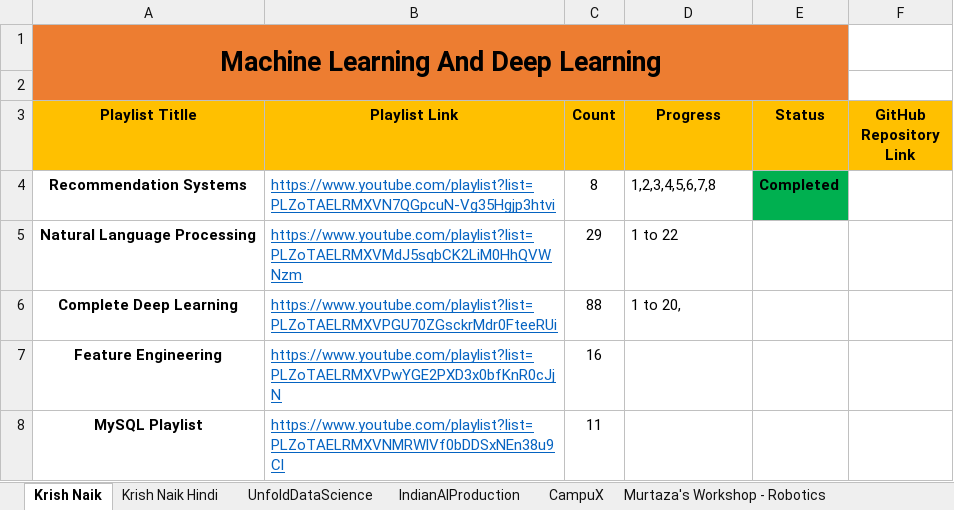
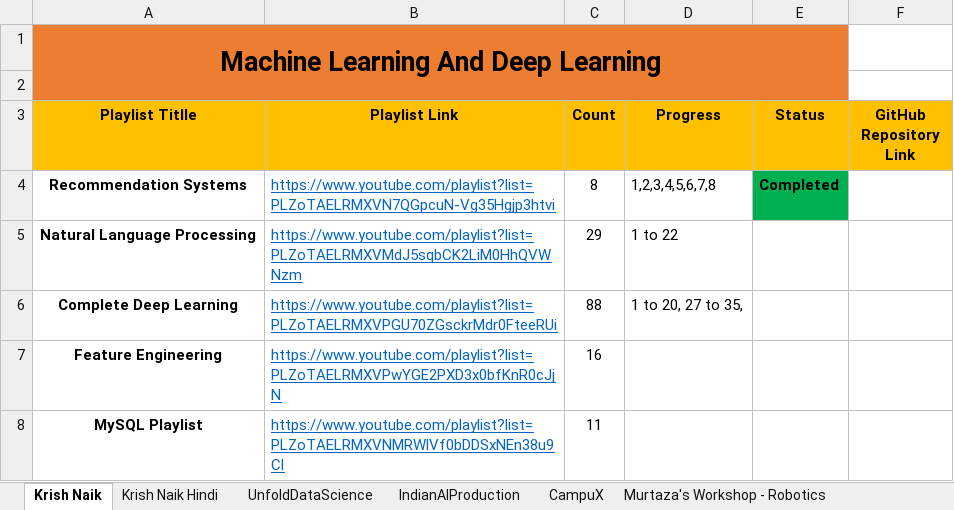
Before and after one commit to alaminbhuyan/Note, an Excel workbook: Tracker.xlsx, sheet Krish Naik, drawn as a sheet; only a part is shown; values as stored, in another font and other column widths than the file's, no borders; the diff names each change by its address in the sheet, - before the commit and + after, or states it on an @@ line.

```diff
--- a/Tracker.xlsx (sheet Krish Naik)
+++ b/Tracker.xlsx (sheet Krish Naik)
-D6 (Progress): 1 to 20,
+D6 (Progress): 1 to 20, 27 to 35,
```
Also changed, not shown: sheet CampuX, 2 other files.
